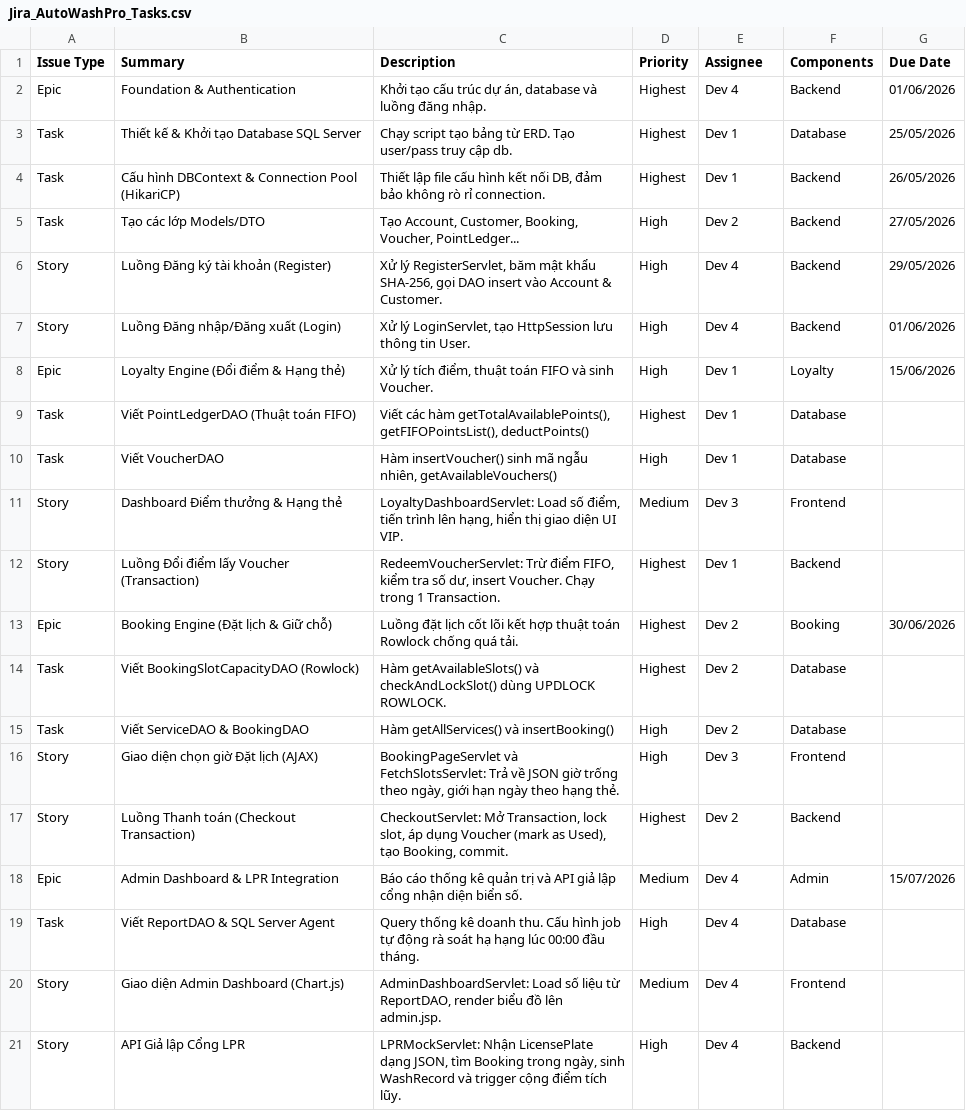
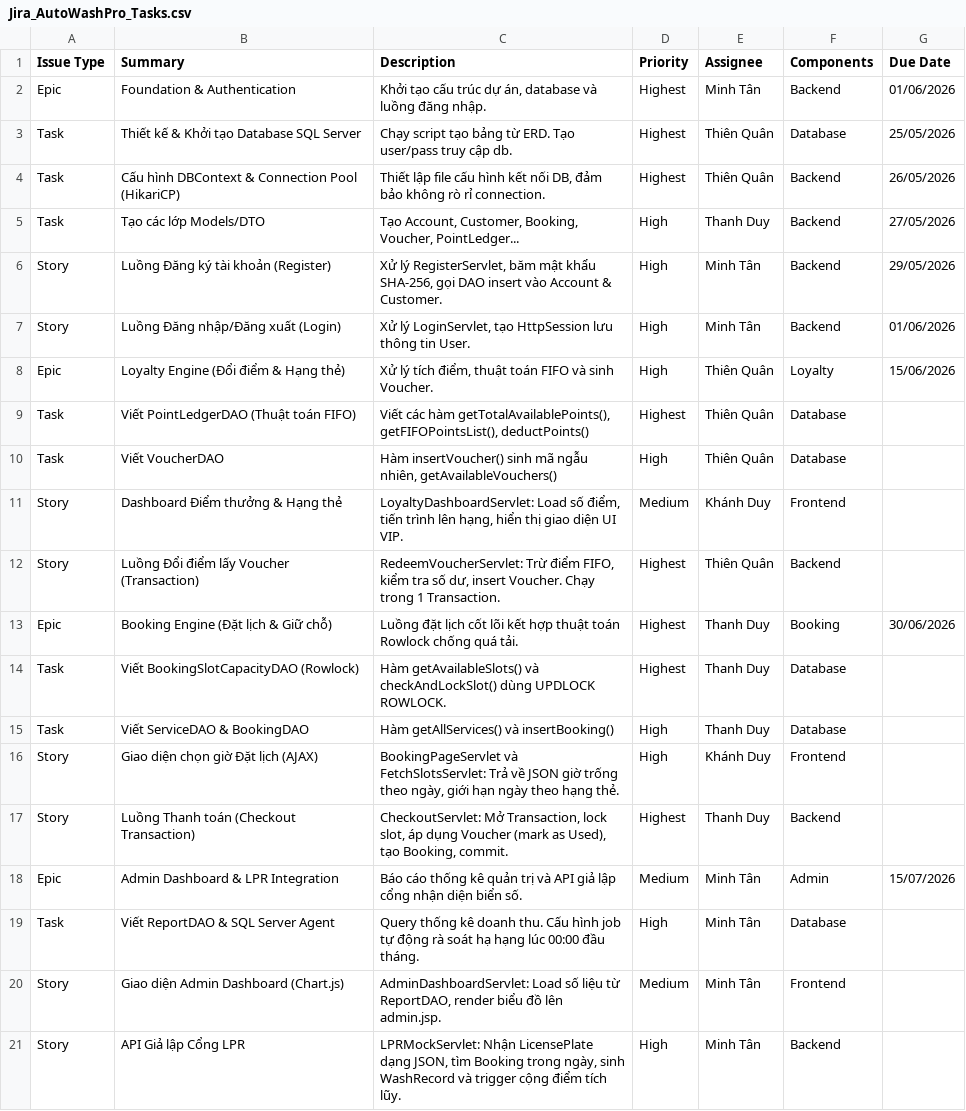
Before and after one commit to Duykhobo/Smart-Automated-Car-Wash-Management-System-with-Advance-Booking-Loyalty-Program, a CSV file: docs/Jira_AutoWashPro_Tasks.csv, drawn as a sheet.

Commit message:
docs: cập nhật tên thật của các dev vào file Jira Tasks

```diff
--- a/docs/Jira_AutoWashPro_Tasks.csv
+++ b/docs/Jira_AutoWashPro_Tasks.csv
@@ -1,21 +1,21 @@
 Issue Type,Summary,Description,Priority,Assignee,Components,Due Date
-Epic,Foundation & Authentication,"Khởi tạo cấu trúc dự án, database và luồng đăng nhập.",Highest,Dev 4,Backend,01/06/2026
-Task,Thiết kế & Khởi tạo Database SQL Server,Chạy script tạo bảng từ ERD. Tạo user/pass truy cập db.,Highest,Dev 1,Database,25/05/2026
-Task,Cấu hình DBContext & Connection Pool (HikariCP),"Thiết lập file cấu hình kết nối DB, đảm bảo không rò rỉ connection.",Highest,Dev 1,Backend,26/05/2026
-Task,Tạo các lớp Models/DTO,"Tạo Account, Customer, Booking, Voucher, PointLedger...",High,Dev 2,Backend,27/05/2026
-Story,Luồng Đăng ký tài khoản (Register),"Xử lý RegisterServlet, băm mật khẩu SHA-256, gọi DAO insert vào Account & Customer.",High,Dev 4,Backend,29/05/2026
-Story,Luồng Đăng nhập/Đăng xuất (Login),"Xử lý LoginServlet, tạo HttpSession lưu thông tin User.",High,Dev 4,Backend,01/06/2026
-Epic,Loyalty Engine (Đổi điểm & Hạng thẻ),"Xử lý tích điểm, thuật toán FIFO và sinh Voucher.",High,Dev 1,Loyalty,15/06/2026
-Task,Viết PointLedgerDAO (Thuật toán FIFO),"Viết các hàm getTotalAvailablePoints(), getFIFOPointsList(), deductPoints()",Highest,Dev 1,Database,
-Task,Viết VoucherDAO,"Hàm insertVoucher() sinh mã ngẫu nhiên, getAvailableVouchers()",High,Dev 1,Database,
-Story,Dashboard Điểm thưởng & Hạng thẻ,"LoyaltyDashboardServlet: Load số điểm, tiến trình lên hạng, hiển thị giao diện UI VIP.",Medium,Dev 3,Frontend,
-Story,Luồng Đổi điểm lấy Voucher (Transaction),"RedeemVoucherServlet: Trừ điểm FIFO, kiểm tra số dư, insert Voucher. Chạy trong 1 Transaction.",Highest,Dev 1,Backend,
-Epic,Booking Engine (Đặt lịch & Giữ chỗ),Luồng đặt lịch cốt lõi kết hợp thuật toán Rowlock chống quá tải.,Highest,Dev 2,Booking,30/06/2026
-Task,Viết BookingSlotCapacityDAO (Rowlock),Hàm getAvailableSlots() và checkAndLockSlot() dùng UPDLOCK ROWLOCK.,Highest,Dev 2,Database,
-Task,Viết ServiceDAO & BookingDAO,Hàm getAllServices() và insertBooking(),High,Dev 2,Database,
-Story,Giao diện chọn giờ Đặt lịch (AJAX),"BookingPageServlet và FetchSlotsServlet: Trả về JSON giờ trống theo ngày, giới hạn ngày theo hạng thẻ.",High,Dev 3,Frontend,
-Story,Luồng Thanh toán (Checkout Transaction),"CheckoutServlet: Mở Transaction, lock slot, áp dụng Voucher (mark as Used), tạo Booking, commit.",Highest,Dev 2,Backend,
-Epic,Admin Dashboard & LPR Integration,Báo cáo thống kê quản trị và API giả lập cổng nhận diện biển số.,Medium,Dev 4,Admin,15/07/2026
-Task,Viết ReportDAO & SQL Server Agent,Query thống kê doanh thu. Cấu hình job tự động rà soát hạ hạng lúc 00:00 đầu tháng.,High,Dev 4,Database,
-Story,Giao diện Admin Dashboard (Chart.js),"AdminDashboardServlet: Load số liệu từ ReportDAO, render biểu đồ lên admin.jsp.",Medium,Dev 4,Frontend,
-Story,API Giả lập Cổng LPR,"LPRMockServlet: Nhận LicensePlate dạng JSON, tìm Booking trong ngày, sinh WashRecord và trigger cộng điểm tích lũy.",High,Dev 4,Backend,
+Epic,Foundation & Authentication,"Khởi tạo cấu trúc dự án, database và luồng đăng nhập.",Highest,Minh Tân,Backend,01/06/2026
+Task,Thiết kế & Khởi tạo Database SQL Server,Chạy script tạo bảng từ ERD. Tạo user/pass truy cập db.,Highest,Thiên Quân,Database,25/05/2026
+Task,Cấu hình DBContext & Connection Pool (HikariCP),"Thiết lập file cấu hình kết nối DB, đảm bảo không rò rỉ connection.",Highest,Thiên Quân,Backend,26/05/2026
+Task,Tạo các lớp Models/DTO,"Tạo Account, Customer, Booking, Voucher, PointLedger...",High,Thanh Duy,Backend,27/05/2026
+Story,Luồng Đăng ký tài khoản (Register),"Xử lý RegisterServlet, băm mật khẩu SHA-256, gọi DAO insert vào Account & Customer.",High,Minh Tân,Backend,29/05/2026
+Story,Luồng Đăng nhập/Đăng xuất (Login),"Xử lý LoginServlet, tạo HttpSession lưu thông tin User.",High,Minh Tân,Backend,01/06/2026
+Epic,Loyalty Engine (Đổi điểm & Hạng thẻ),"Xử lý tích điểm, thuật toán FIFO và sinh Voucher.",High,Thiên Quân,Loyalty,15/06/2026
+Task,Viết PointLedgerDAO (Thuật toán FIFO),"Viết các hàm getTotalAvailablePoints(), getFIFOPointsList(), deductPoints()",Highest,Thiên Quân,Database,
+Task,Viết VoucherDAO,"Hàm insertVoucher() sinh mã ngẫu nhiên, getAvailableVouchers()",High,Thiên Quân,Database,
+Story,Dashboard Điểm thưởng & Hạng thẻ,"LoyaltyDashboardServlet: Load số điểm, tiến trình lên hạng, hiển thị giao diện UI VIP.",Medium,Khánh Duy,Frontend,
+Story,Luồng Đổi điểm lấy Voucher (Transaction),"RedeemVoucherServlet: Trừ điểm FIFO, kiểm tra số dư, insert Voucher. Chạy trong 1 Transaction.",Highest,Thiên Quân,Backend,
+Epic,Booking Engine (Đặt lịch & Giữ chỗ),Luồng đặt lịch cốt lõi kết hợp thuật toán Rowlock chống quá tải.,Highest,Thanh Duy,Booking,30/06/2026
+Task,Viết BookingSlotCapacityDAO (Rowlock),Hàm getAvailableSlots() và checkAndLockSlot() dùng UPDLOCK ROWLOCK.,Highest,Thanh Duy,Database,
+Task,Viết ServiceDAO & BookingDAO,Hàm getAllServices() và insertBooking(),High,Thanh Duy,Database,
+Story,Giao diện chọn giờ Đặt lịch (AJAX),"BookingPageServlet và FetchSlotsServlet: Trả về JSON giờ trống theo ngày, giới hạn ngày theo hạng thẻ.",High,Khánh Duy,Frontend,
+Story,Luồng Thanh toán (Checkout Transaction),"CheckoutServlet: Mở Transaction, lock slot, áp dụng Voucher (mark as Used), tạo Booking, commit.",Highest,Thanh Duy,Backend,
+Epic,Admin Dashboard & LPR Integration,Báo cáo thống kê quản trị và API giả lập cổng nhận diện biển số.,Medium,Minh Tân,Admin,15/07/2026
+Task,Viết ReportDAO & SQL Server Agent,Query thống kê doanh thu. Cấu hình job tự động rà soát hạ hạng lúc 00:00 đầu tháng.,High,Minh Tân,Database,
+Story,Giao diện Admin Dashboard (Chart.js),"AdminDashboardServlet: Load số liệu từ ReportDAO, render biểu đồ lên admin.jsp.",Medium,Minh Tân,Frontend,
+Story,API Giả lập Cổng LPR,"LPRMockServlet: Nhận LicensePlate dạng JSON, tìm Booking trong ngày, sinh WashRecord và trigger cộng điểm tích lũy.",High,Minh Tân,Backend,
```
